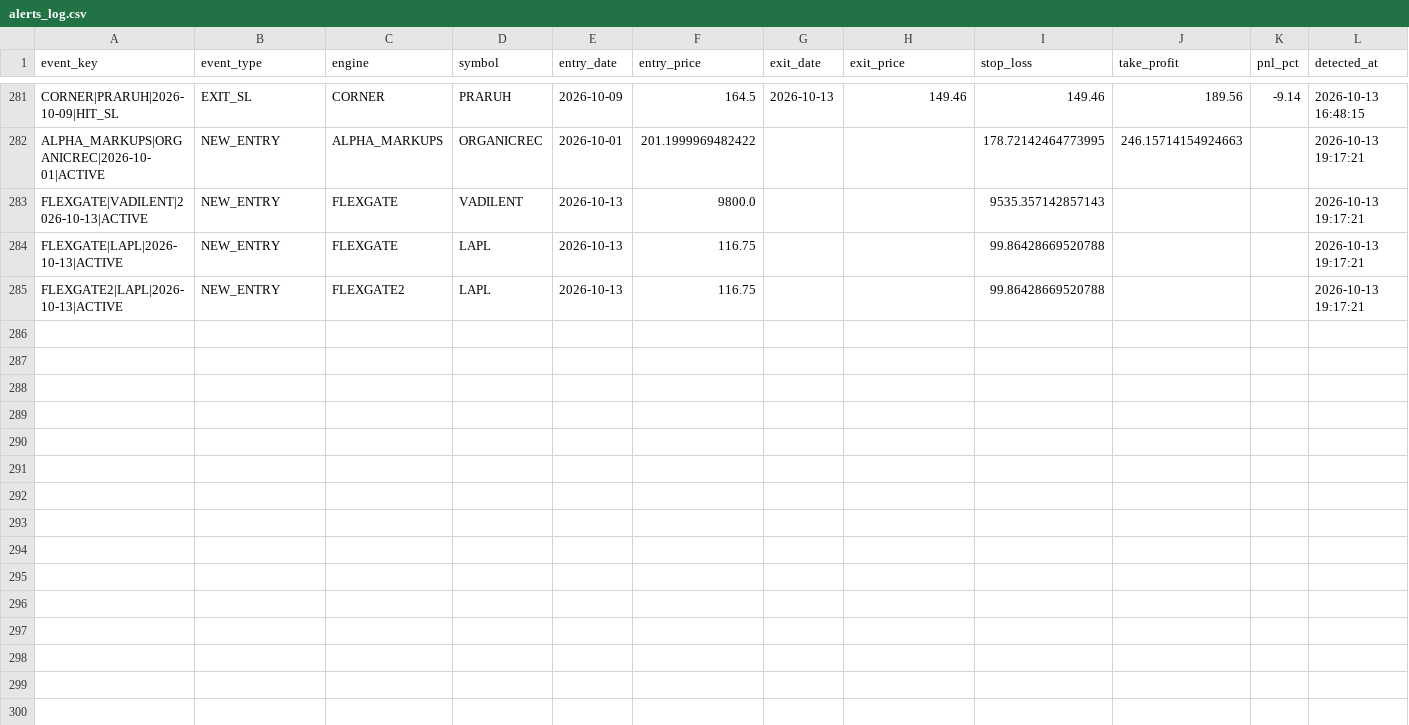
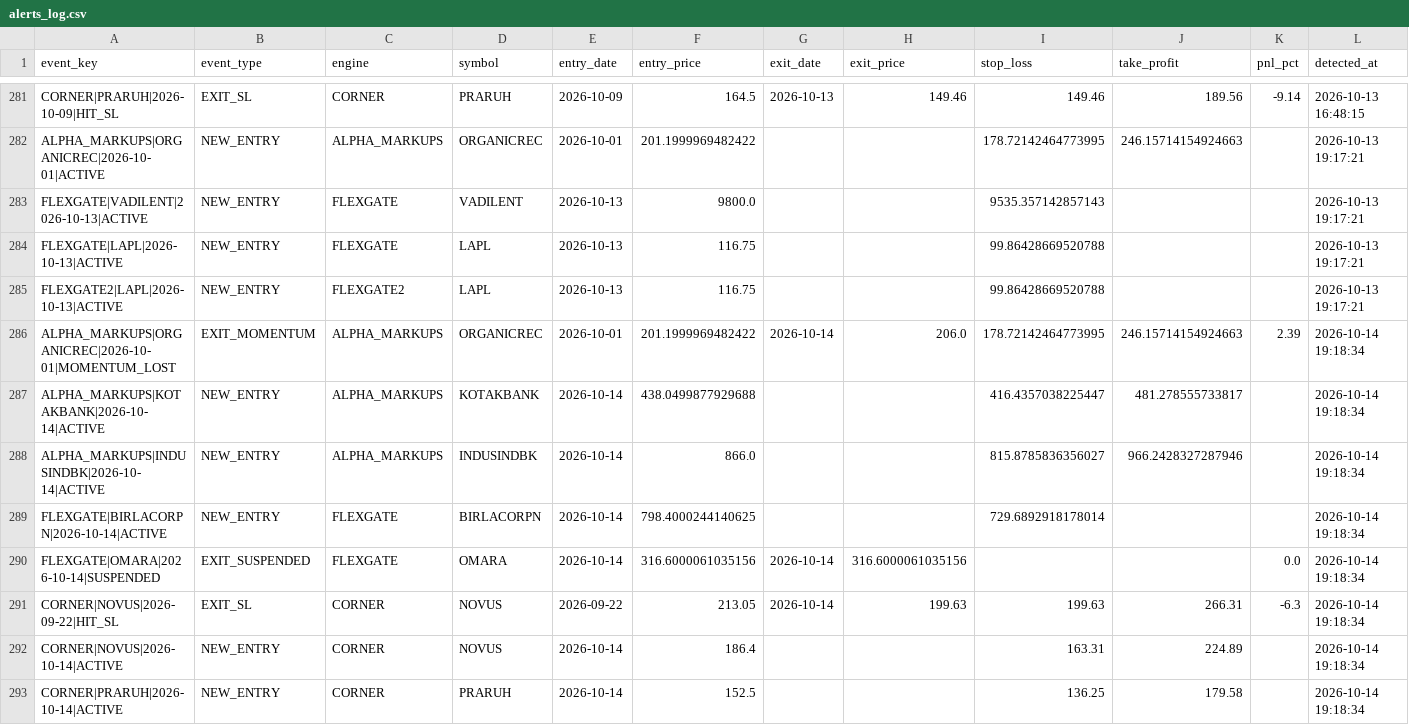
Before and after one commit to canvachaad-cell/Pro-spike, a CSV file: data/alerts_log.csv, drawn as a sheet; only a part is shown, gaps mark what is left out; rows hold the shown columns only; the diff names each change by its address in the sheet, - before the commit and + after, or states it on an @@ line.

```diff
--- a/data/alerts_log.csv
+++ b/data/alerts_log.csv
+row 286: ALPHA_MARKUPS|ORGANICREC|2026-10-01|MOMENTUM_LOST | EXIT_MOMENTUM | ALPHA_MARKUPS | ORGANICREC | 2026-10-01 | 201.1999969482422 | 2026-10-14 | 206.0 | 178.72142464773995 | 246.15714154924663 | 2.39 | 2026-10-14 19:18:34
+row 287: ALPHA_MARKUPS|KOTAKBANK|2026-10-14|ACTIVE | NEW_ENTRY | ALPHA_MARKUPS | KOTAKBANK | 2026-10-14 | 438.0499877929688 |  |  | 416.4357038225447 | 481.278555733817 |  | 2026-10-14 19:18:34
+row 288: ALPHA_MARKUPS|INDUSINDBK|2026-10-14|ACTIVE | NEW_ENTRY | ALPHA_MARKUPS | INDUSINDBK | 2026-10-14 | 866.0 |  |  | 815.8785836356027 | 966.2428327287946 |  | 2026-10-14 19:18:34
+row 289: FLEXGATE|BIRLACORPN|2026-10-14|ACTIVE | NEW_ENTRY | FLEXGATE | BIRLACORPN | 2026-10-14 | 798.4000244140625 |  |  | 729.6892918178014 |  |  | 2026-10-14 19:18:34
+row 290: FLEXGATE|OMARA|2026-10-14|SUSPENDED | EXIT_SUSPENDED | FLEXGATE | OMARA | 2026-10-14 | 316.6000061035156 | 2026-10-14 | 316.6000061035156 |  |  | 0.0 | 2026-10-14 19:18:34
+row 291: CORNER|NOVUS|2026-09-22|HIT_SL | EXIT_SL | CORNER | NOVUS | 2026-09-22 | 213.05 | 2026-10-14 | 199.63 | 199.63 | 266.31 | -6.3 | 2026-10-14 19:18:34
+row 292: CORNER|NOVUS|2026-10-14|ACTIVE | NEW_ENTRY | CORNER | NOVUS | 2026-10-14 | 186.4 |  |  | 163.31 | 224.89 |  | 2026-10-14 19:18:34
+row 293: CORNER|PRARUH|2026-10-14|ACTIVE | NEW_ENTRY | CORNER | PRARUH | 2026-10-14 | 152.5 |  |  | 136.25 | 179.58 |  | 2026-10-14 19:18:34
```
Also changed, not shown: data/sbia_flexgate_watchlist.csv, data/sbia_ledger.csv, 15 other files.
